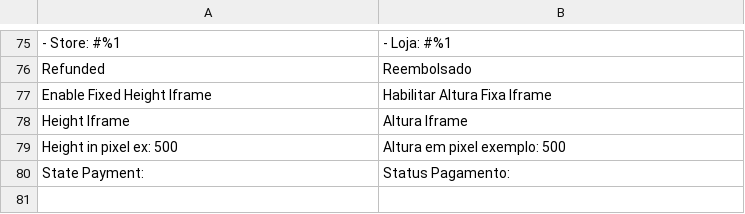
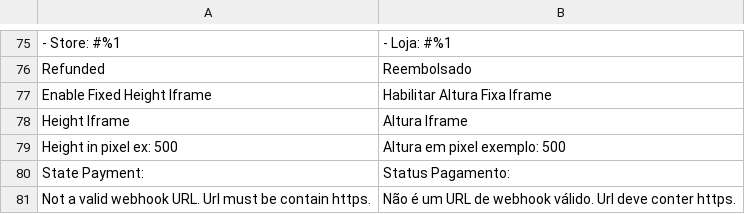
Before and after one commit to ericflemes/magento2-module, a CSV file: i18n/pt_BR.csv, drawn as a sheet; only a part is shown, gaps mark what is left out.

Commit message:
save id webhook

```diff
--- a/i18n/pt_BR.csv
+++ b/i18n/pt_BR.csv
@@ -80 +80,2 @@
 "State Payment: ","Status Pagamento: "
+"Not a valid webhook URL. Url must be contain https.","Não é um URL de webhook válido. Url deve conter https."
```
Also changed, not shown: 2 other files.
